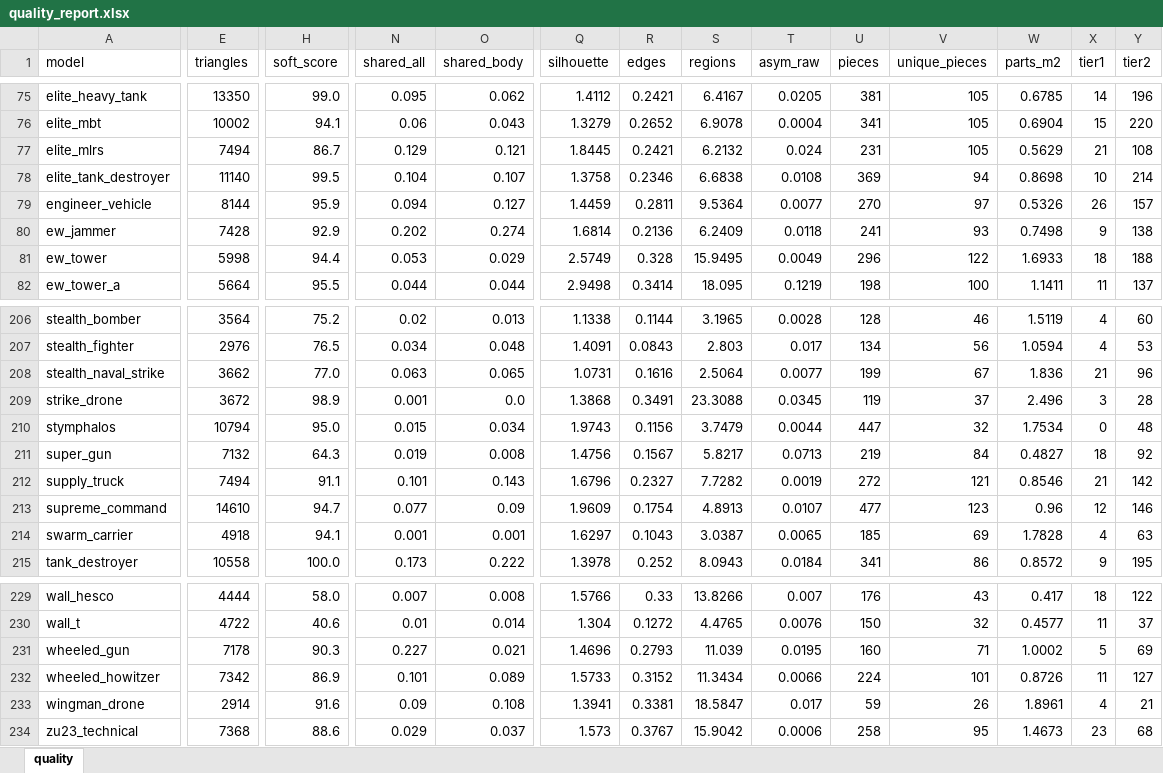
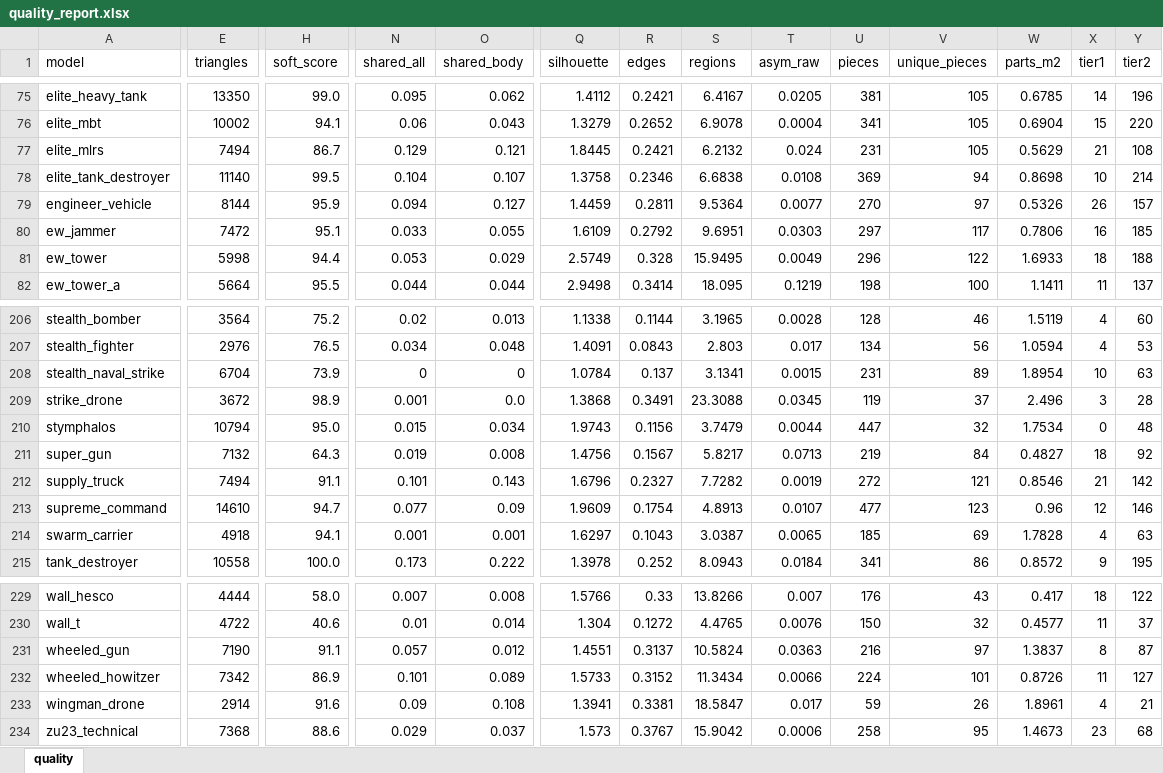
Before and after one commit to Winka173/machine-bridage, an Excel workbook: Docs/models/quality_report.xlsx, sheet quality, drawn as a sheet; only a part is shown, gaps mark what is left out; values as stored, in another font and other column widths than the file's, no cell formats; the diff covers the shown part only; the diff names each change by its address in the sheet, - before the commit and + after, or states it on an @@ line.

```diff
--- a/Docs/models/quality_report.xlsx (sheet quality)
+++ b/Docs/models/quality_report.xlsx (sheet quality)
-E80 (triangles): 7428
+E80 (triangles): 7472
-H80 (soft_score): 92.9
+H80 (soft_score): 95.1
-N80 (shared_all): 0.202
+N80 (shared_all): 0.033
-O80 (shared_body): 0.274
+O80 (shared_body): 0.055
-Q80 (silhouette): 1.6814
+Q80 (silhouette): 1.6109
-R80 (edges): 0.2136
+R80 (edges): 0.2792
-S80 (regions): 6.2409
+S80 (regions): 9.6951
-T80 (asym_raw): 0.0118
+T80 (asym_raw): 0.0303
-U80 (pieces): 241
+U80 (pieces): 297
-V80 (unique_pieces): 93
+V80 (unique_pieces): 117
-W80 (parts_m2): 0.7498
+W80 (parts_m2): 0.7806
-X80 (tier1): 9
+X80 (tier1): 16
-Y80 (tier2): 138
+Y80 (tier2): 185
-E208 (triangles): 3662
+E208 (triangles): 6704
-H208 (soft_score): 77.0
+H208 (soft_score): 73.9
-N208 (shared_all): 0.063
+N208 (shared_all): 0
-O208 (shared_body): 0.065
+O208 (shared_body): 0
-Q208 (silhouette): 1.0731
+Q208 (silhouette): 1.0784
-R208 (edges): 0.1616
+R208 (edges): 0.137
-S208 (regions): 2.5064
+S208 (regions): 3.1341
-T208 (asym_raw): 0.0077
+T208 (asym_raw): 0.0015
-U208 (pieces): 199
+U208 (pieces): 231
-V208 (unique_pieces): 67
+V208 (unique_pieces): 89
-W208 (parts_m2): 1.836
+W208 (parts_m2): 1.8954
-X208 (tier1): 21
+X208 (tier1): 10
-Y208 (tier2): 96
+Y208 (tier2): 63
-E231 (triangles): 7178
+E231 (triangles): 7190
-H231 (soft_score): 90.3
+H231 (soft_score): 91.1
-N231 (shared_all): 0.227
+N231 (shared_all): 0.057
-O231 (shared_body): 0.021
+O231 (shared_body): 0.012
-Q231 (silhouette): 1.4696
+Q231 (silhouette): 1.4551
-R231 (edges): 0.2793
+R231 (edges): 0.3137
-S231 (regions): 11.039
+S231 (regions): 10.5824
-T231 (asym_raw): 0.0195
+T231 (asym_raw): 0.0363
-U231 (pieces): 160
+U231 (pieces): 216
-V231 (unique_pieces): 71
+V231 (unique_pieces): 97
-W231 (parts_m2): 1.0002
+W231 (parts_m2): 1.3837
-X231 (tier1): 5
+X231 (tier1): 8
-Y231 (tier2): 69
+Y231 (tier2): 87
```
Also changed, not shown: 133 edited cells elsewhere in this sheet, cell formats, 16 other files.
